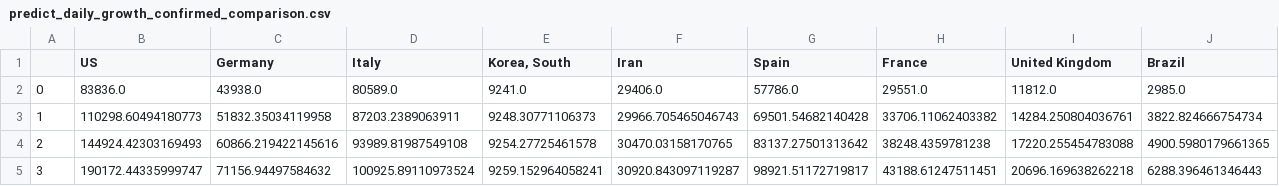
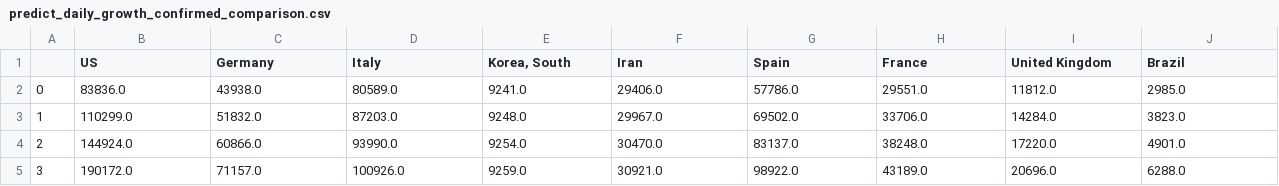
Before and after one commit to dmitripr/covid19, a CSV file: covid19_temp/predict_daily_growth_confirmed_comparison.csv, drawn as a sheet; only a part is shown; the diff covers the shown part only.

Commit message:
Round predictions

```diff
--- a/covid19_temp/predict_daily_growth_confirmed_comparison.csv
+++ b/covid19_temp/predict_daily_growth_confirmed_comparison.csv
@@ -2,4 +2,4 @@
 0,83836.0,43938.0,80589.0,9241.0,29406.0,57786.0,29551.0,11812.0,2985.0
-1,110298.60494180773,51832.35034119958,87203.2389063911,9248.30771106373,29966.705465046743,69501.54682140428,33706.11062403382,14284.250804036761,3822.824666754734
-2,144924.42303169493,60866.219422145616,93989.81987549108,9254.27725461578,30470.03158170765,83137.27501313642,38248.4359781238,17220.255454783088,4900.5980179661365
-3,190172.44335999747,71156.94497584632,100925.89110973524,9259.152964058241,30920.843097119287,98921.51172719817,43188.61247511451,20696.169638262218,6288.396461346443
+1,110299.0,51832.0,87203.0,9248.0,29967.0,69502.0,33706.0,14284.0,3823.0
+2,144924.0,60866.0,93990.0,9254.0,30470.0,83137.0,38248.0,17220.0,4901.0
+3,190172.0,71157.0,100926.0,9259.0,30921.0,98922.0,43189.0,20696.0,6288.0
```
Also changed, not shown: 63 edited cells elsewhere in this file, 5 other files.
